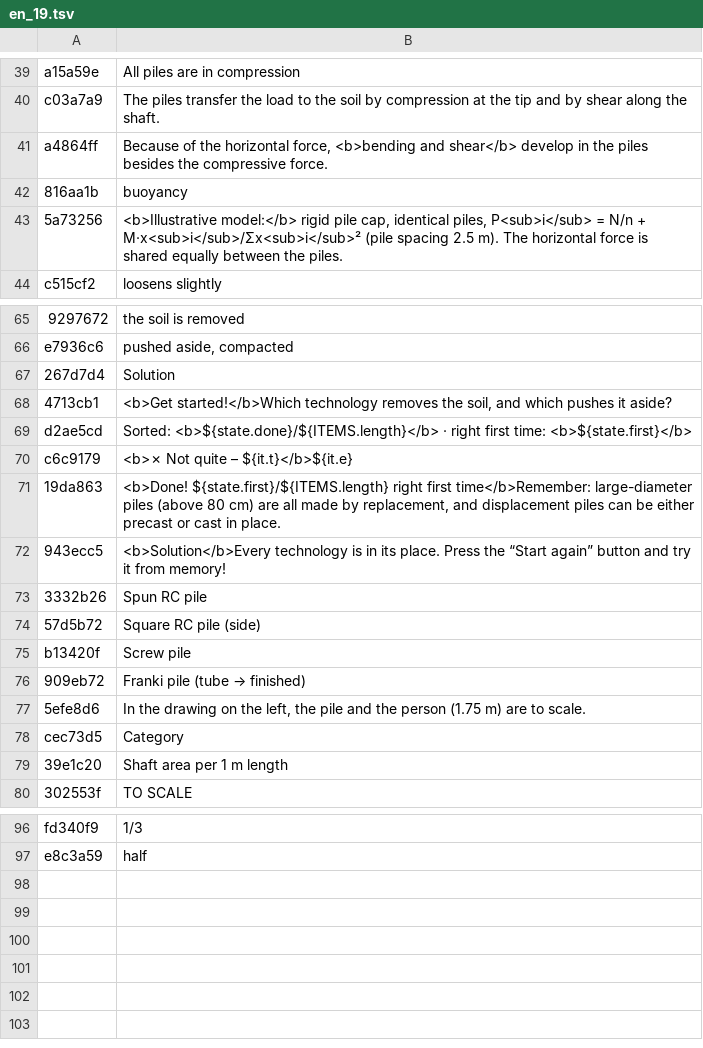
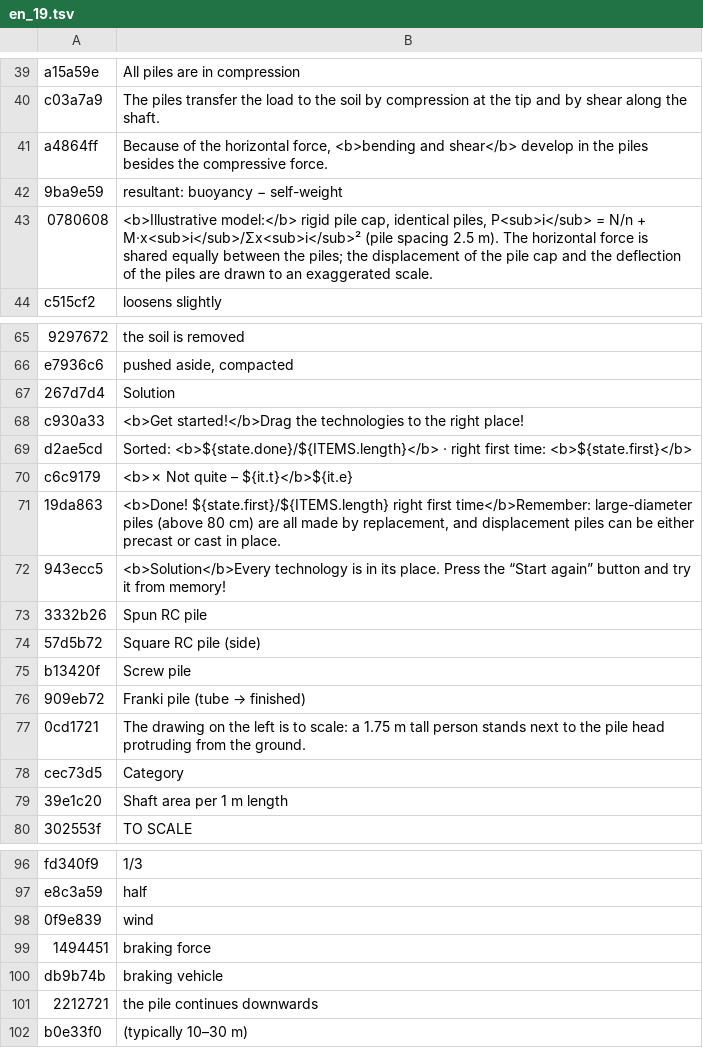
Before and after one commit to MBalika/melyalapozasok, a TSV file: _src/i18n/en_19.tsv, drawn as a sheet; only a part is shown, gaps mark what is left out; removed rows and columns are numbered as before the commit, all else as after; the diff names each change by its address in the sheet, - before the commit and + after, or states it on an @@ line.

```diff
--- a/_src/i18n/en_19.tsv
+++ b/_src/i18n/en_19.tsv
-row 42: 816aa1b | buoyancy
-row 43: 5a73256 | <b>Illustrative model:</b> rigid pile cap, identical piles, P<sub>i</sub> = N/n + M·x<sub>i</sub>/Σx<sub>i</sub>² (pile spacing 2.5 m). The horizontal force is shared equally between the piles.
+row 42: 9ba9e59 | resultant: buoyancy − self-weight
+row 43: 0780608 | <b>Illustrative model:</b> rigid pile cap, identical piles, P<sub>i</sub> = N/n + M·x<sub>i</sub>/Σx<sub>i</sub>² (pile spacing 2.5 m). The horizontal force is shared equally between the piles; the displacement of the pile cap and the deflection of the piles are drawn to an exaggerated scale.
-row 68: 4713cb1 | <b>Get started!</b>Which technology removes the soil, and which pushes it aside?
+row 68: c930a33 | <b>Get started!</b>Drag the technologies to the right place!
-row 77: 5efe8d6 | In the drawing on the left, the pile and the person (1.75 m) are to scale.
+row 77: 0cd1721 | The drawing on the left is to scale: a 1.75 m tall person stands next to the pile head protruding from the ground.
+row 98: 0f9e839 | wind
+row 99: 1494451 | braking force
+row 100: db9b74b | braking vehicle
+row 101: 2212721 | the pile continues downwards
+row 102: b0e33f0 | (typically 10–30 m)
```
Also changed, not shown: _src/i18n/en_02.tsv, _src/i18n/en_10.tsv, 7 other files.
